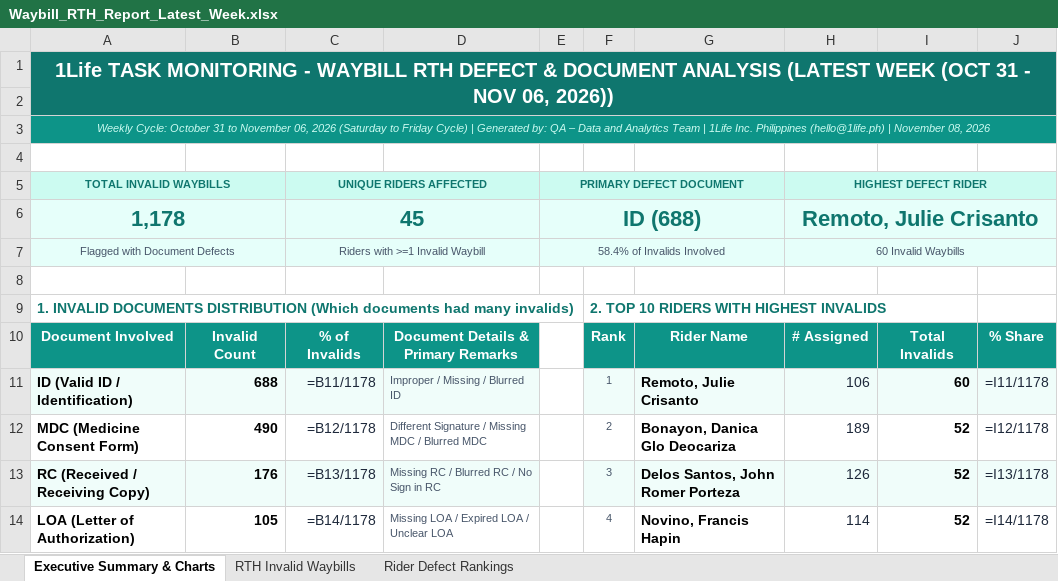
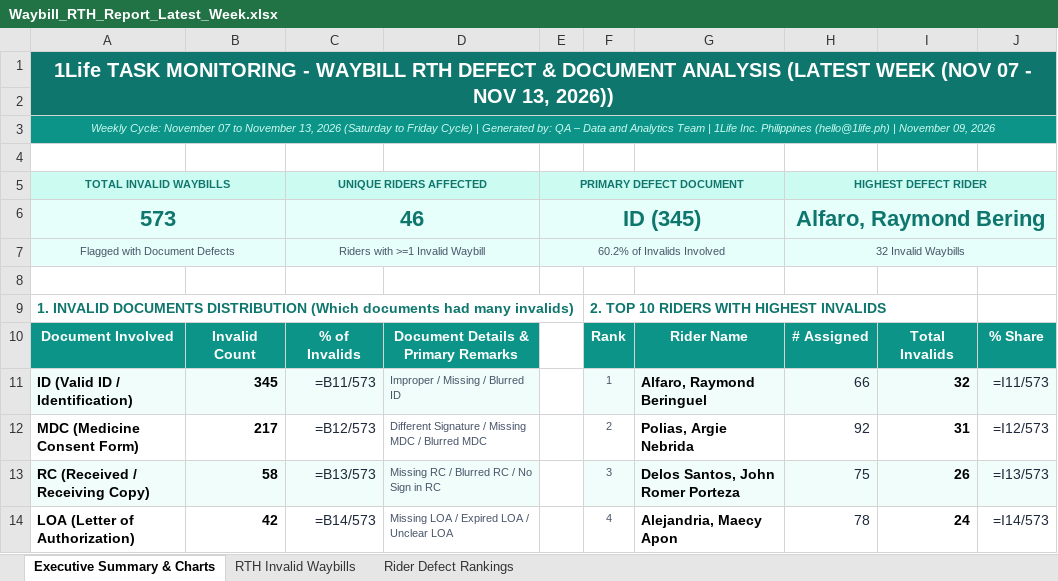
Before and after one commit to arabella04/waybill-qa-dashboard, an Excel workbook: Waybill_RTH_Report_Latest_Week.xlsx, sheet Executive Summary & Charts, drawn as a sheet; only a part is shown; values as stored, in another font and other column widths than the file's, no borders; formulas without a stored value are shown as written; charts and pictures not drawn; removed rows and columns are numbered as before the commit, all else as after; the diff covers the shown part only; the diff names each change by its address in the sheet, - before the commit and + after, or states it on an @@ line.

```diff
--- a/Waybill_RTH_Report_Latest_Week.xlsx (sheet Executive Summary & Charts)
+++ b/Waybill_RTH_Report_Latest_Week.xlsx (sheet Executive Summary & Charts)
-A1: …(LATEST WEEK (OCT 31 - NOV 06, 2026))
+A1: …(LATEST WEEK (NOV 07 - NOV 13, 2026))
-A3: Weekly Cycle: October 31 to November 06, 2026 (Saturday to Friday Cycle) | Generated by: QA – Data and Analytics Team | 1Life Inc. Philippines (hello@1life.ph) | November 08, 2026
+A3: Weekly Cycle: November 07 to November 13, 2026 (Saturday to Friday Cycle) | Generated by: QA – Data and Analytics Team | 1Life Inc. Philippines (hello@1life.ph) | November 09, 2026
-row 6: 1,178 |  | 45 |  | ID (688) |  |  | Remoto, Julie Crisanto
+row 6: 573 |  | 46 |  | ID (345) |  |  | Alfaro, Raymond Bering
-E7: 58.4% of Invalids Involved
+E7: 60.2% of Invalids Involved
-H7: 60 Invalid Waybills
+H7: 32 Invalid Waybills
-B11: 688
+B11: 345
-C11: =B11/1178
+C11: =B11/573
-G11: Remoto, Julie Crisanto
+G11: Alfaro, Raymond Beringuel
-H11: 106
+H11: 66
-I11: 60
+I11: 32
-J11: =I11/1178
+J11: =I11/573
-B12: 490
+B12: 217
-C12: =B12/1178
+C12: =B12/573
-G12: Bonayon, Danica Glo Deocariza
+G12: Polias, Argie Nebrida
-H12: 189
+H12: 92
-I12: 52
+I12: 31
-J12: =I12/1178
+J12: =I12/573
-B13: 176
+B13: 58
-C13: =B13/1178
+C13: =B13/573
-H13: 126
+H13: 75
-I13: 52
+I13: 26
-J13: =I13/1178
+J13: =I13/573
-B14: 105
+B14: 42
-C14: =B14/1178
+C14: =B14/573
-G14: Novino, Francis Hapin
+G14: Alejandria, Maecy Apon
-H14: 114
+H14: 78
-I14: 52
+I14: 24
-J14: =I14/1178
+J14: =I14/573
```
Also changed, not shown: 4 added rows, 4 removed rows and 10 edited cells elsewhere in this sheet, sheet RTH Invalid Waybills, sheet Rider Defect Rankings, charts or pictures, Waybill_RTH_Invalid_Documents_Report.xlsx, Waybill_RTH_Report_Week_2026-10-03_2026-10-09.xlsx, 9 other files.
